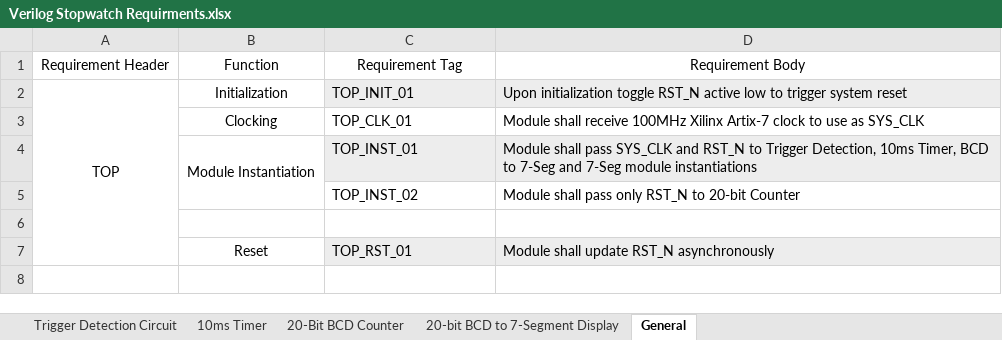
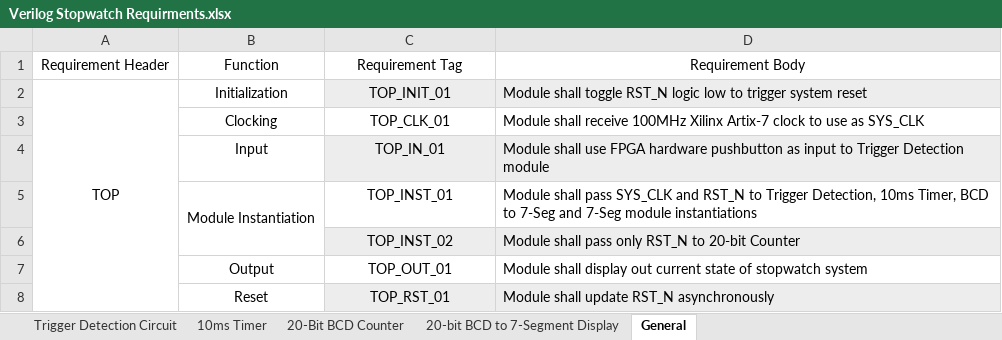
Before and after one commit to ColinFritzLtts/Verilog_Stopwatch, an Excel workbook: Life_Cycle_Data/Requirements_Docs/Verilog Stopwatch Requirments.xlsx, sheet General, drawn as a sheet; values as stored, in another font and other column widths than the file's, no borders; addresses are those after the commit; the diff names each change by its address in the sheet, - before the commit and + after, or states it on an @@ line.

Commit message:
Added hardware input requirement for Top module

```diff
--- a/Life_Cycle_Data/Requirements_Docs/Verilog Stopwatch Requirments.xlsx (sheet General)
+++ b/Life_Cycle_Data/Requirements_Docs/Verilog Stopwatch Requirments.xlsx (sheet General)
-C2:C3 alignment: left
+C2:C3 alignment: center
-D2: Upon initialization toggle RST_N active low to…
+D2: Module shall toggle RST_N logic low to…
+row 4:  | Input | TOP_IN_01 | Module shall use FPGA hardware pushbutton as input to Trigger Detection module
-C5:D5 fill: #EDEDED
+C5:D5 fill: none
-C5:C6 alignment: left
+C5:C6 alignment: center
-C6:D6 fill: none
+C6:D6 fill: #EDEDED
-row 7: (empty)
+row 7:  | Output | TOP_OUT_01 | Module shall display out current state of stopwatch system
-C8 alignment: left
+C8 alignment: center
```
Also changed, not shown: sheet 10ms Timer.
